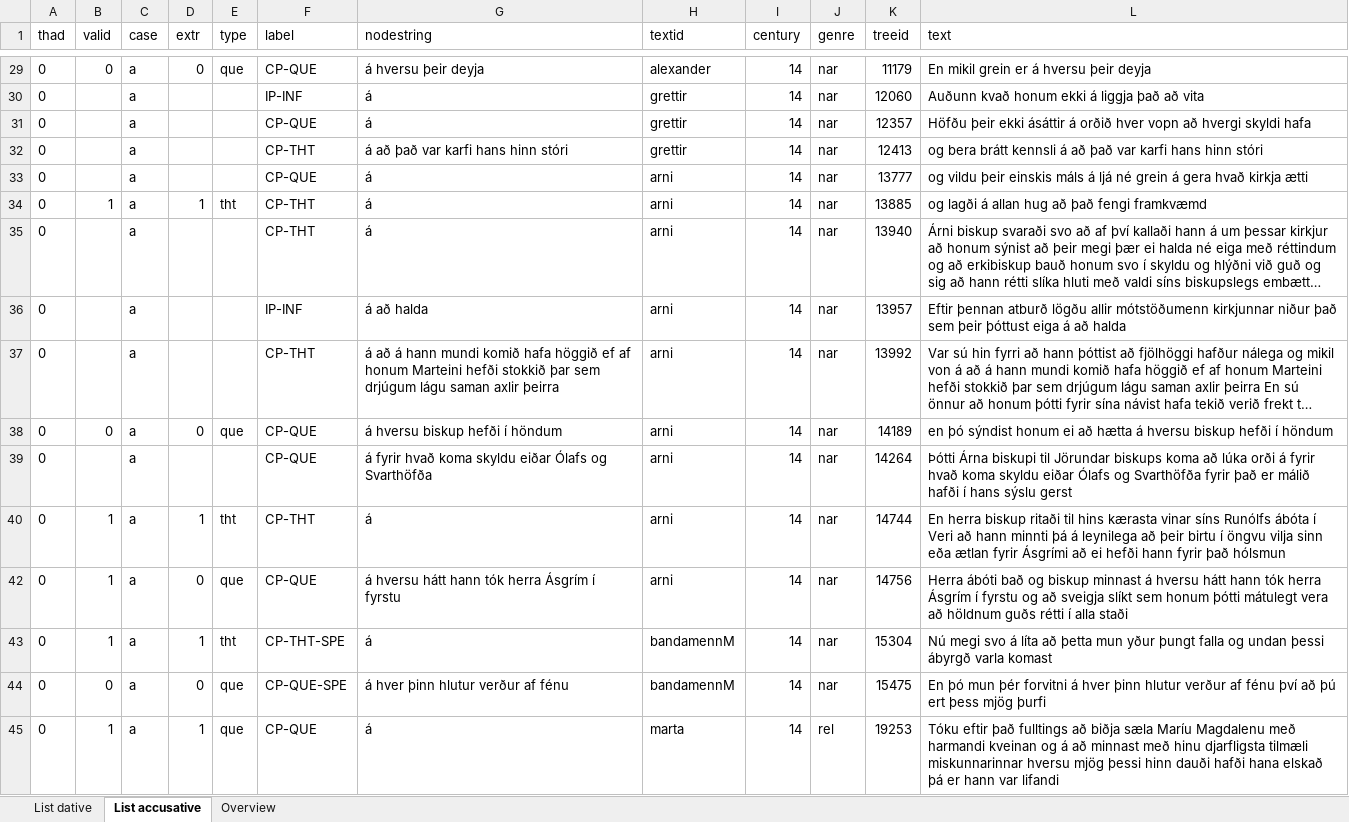
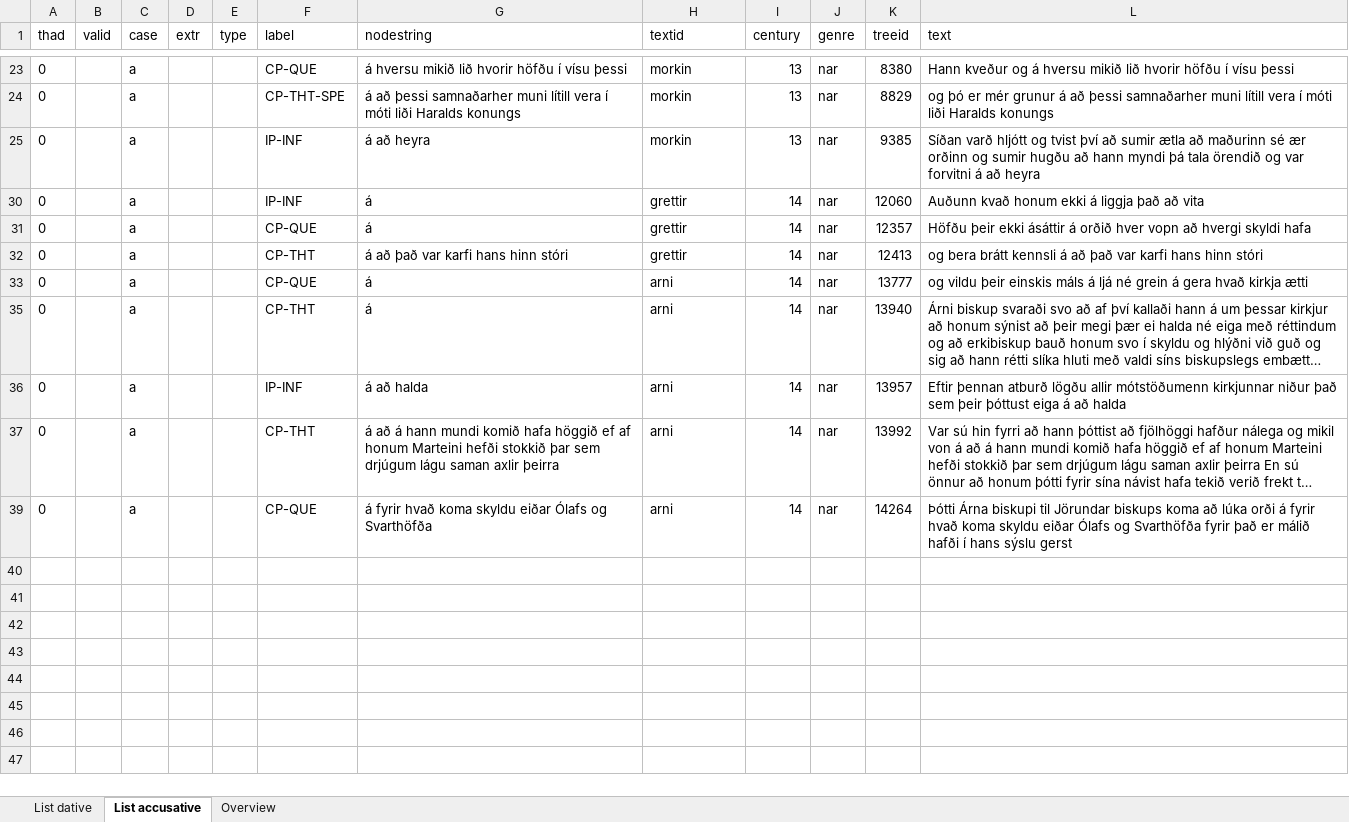
Before and after one commit to mirkogarofalo/icenomcl, an Excel workbook: IcePaHC/IcePaHC - á.xlsx, sheet List accusative, drawn as a sheet; only a part is shown, gaps mark what is left out; long unchanged cells end in …; values as stored, in another font and other column widths than the file's, no borders; removed rows and columns are numbered as before the commit, all else as after; the diff covers the shown part only; the diff names each change by its address in the sheet, - before the commit and + after, or states it on an @@ line.

Commit message:
Add files via upload

```diff
--- a/IcePaHC/IcePaHC - á.xlsx (sheet List accusative)
+++ b/IcePaHC/IcePaHC - á.xlsx (sheet List accusative)
-B23 (valid): 0
+B23 (valid): (empty)
-D23 (extr): 0
+D23 (extr): (empty)
-E23 (type): que
+E23 (type): (empty)
-G23 (nodestring): á hversu þeir deyja
+G23 (nodestring): á hversu mikið lið hvorir höfðu í vísu þessi
-H23 (textid): alexander
+H23 (textid): morkin
-I23 (century): 14
+I23 (century): 13
-K23 (treeid): 11179
+K23 (treeid): 8380
-L23 (text): En mikil grein er á hversu þeir deyja
+L23 (text): Hann kveður og á hversu mikið lið hvorir höfðu í vísu þessi
@@ row 24 unhidden: 0 |  | a |  |  | CP-THT-SPE | á að þessi samnaðarher muni lítill vera í móti liði Haralds konungs | morkin | 13 | nar | 8829 | og þó er mér grunur á að þessi samnaðarher muni lítill vera í móti liði Haralds konungs @@
@@ row 25 unhidden: 0 |  | a |  |  | IP-INF | á að heyra | morkin | 13 | nar | 9385 | Síðan varð hljótt og tvist því að sumir ætla að maðurinn sé ær orðinn og sumir hugðu að hann myndi þá tala örendið og var forvitni á að heyra @@
@@ row 34 hidden: 0 | 1 | a | 1 | tht | CP-THT | á | arni | 14 | nar | 13885 | og lagði á allan hug að það fengi framkvæmd @@
@@ row 38 hidden: 0 | 0 | a | 0 | que | CP-QUE | á hversu biskup hefði í höndum | arni | 14 | nar | 14189 | en þó sýndist honum ei að hætta á hversu biskup hefði í höndum @@
@@ row 40 hidden: 0 | 1 | a | 1 | tht | CP-THT | á | arni | 14 | nar | 14744 | En herra biskup ritaði til hins kærasta vinar síns Runólfs ábóta í Veri að hann minnti þá á leynilega að þeir birtu í öngvu vilja sinn eða ætlan fyrir Ásgrími að ei hefði hann fyrir það hólsmun @@
@@ row 42 hidden: 0 | 1 | a | 0 | que | CP-QUE | á hversu hátt hann tók herra Ásgrím í fyrstu | arni | 14 | nar | 14756 | Herra ábóti bað og biskup minnast á hversu hátt hann tók herra Ásgrím í fyrstu og að sveigja slíkt sem honum þótti mátulegt vera að höldnum guðs rétti í alla staði @@
@@ row 43 hidden: 0 | 1 | a | 1 | tht | CP-THT-SPE | á | bandamennM | 14 | nar | 15304 | Nú megi svo á líta að þetta mun yður þungt falla og undan þessi ábyrgð varla komast @@
@@ row 44 hidden: 0 | 0 | a | 0 | que | CP-QUE-SPE | á hver þinn hlutur verður af fénu | bandamennM | 14 | nar | 15475 | En þó mun þér forvitni á hver þinn hlutur verður af fénu því að þú ert þess mjög þurfi @@
@@ row 45 hidden: 0 | 1 | a | 1 | que | CP-QUE | á | marta | 14 | rel | 19253 | Tóku eftir það fulltings að biðja sæla Maríu Magdalenu með harmandi kveinan og á að minnast með hinu djarfligsta tilmæli miskunnarinnar hversu mjög þessi hinn dauði hafði hana elskað þá er hann var lifandi @@
```
Also changed, not shown: 16 hidden or unhidden rows and 17 edited cells elsewhere in this sheet, sheet List dative, sheet Overview, hidden cells.
